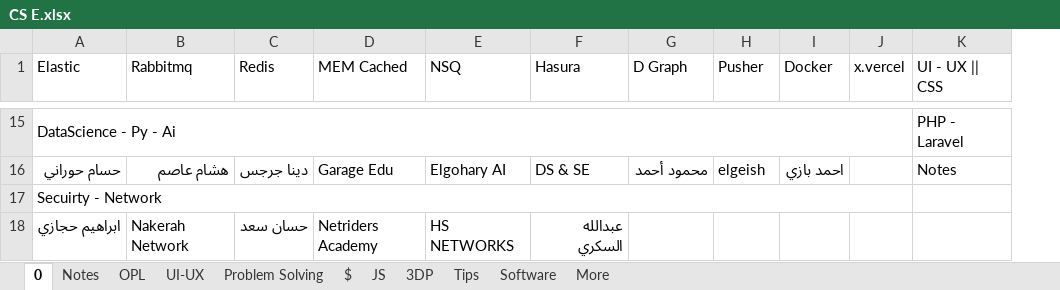
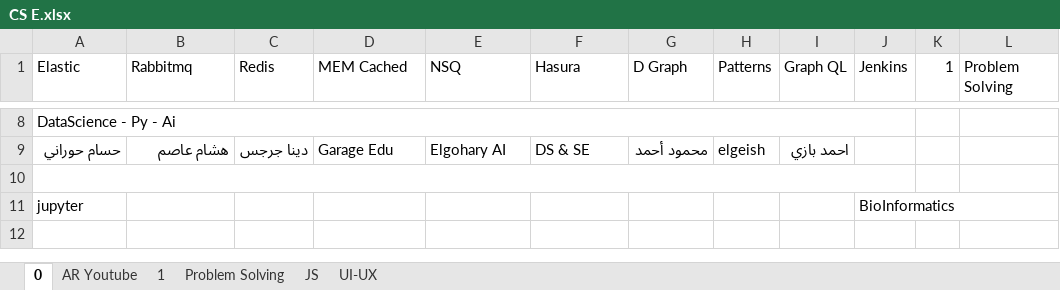
Before and after one commit to ibrahimahmed1998/QuickAccessv2, an Excel workbook: HTML/0 Excel SRC Files/CS E.xlsx, sheet 0, drawn as a sheet; only a part is shown, gaps mark what is left out; values as stored, in another font and other column widths than the file's, no cell formats; removed rows and columns are numbered as before the commit, all else as after; the diff covers the shown part only; the diff names each change by its address in the sheet, - before the commit and + after, or states it on an @@ line.

Commit message:
feat: Add initial QuickAccessv2 HTML structure including categorized sheets, images, and Excel source files.

```diff
--- a/HTML/0 Excel SRC Files/CS E.xlsx (sheet 0)
+++ b/HTML/0 Excel SRC Files/CS E.xlsx (sheet 0)
-sheet tab: Notes
-sheet tab: OPL
-sheet tab: $
-sheet tab: 3DP
-sheet tab: Tips
-sheet tab: Software
-sheet tab: More
+sheet tab: AR Youtube
+sheet tab: 1
@@ sheet tab order changed: 0 | AR Youtube | 1 | Problem Solving | JS | UI-UX @@
-column I (Docker), row 16: احمد بازي
-column J (x.vercel), empty
+column I (Graph QL), row 9: احمد بازي
+column J (Jenkins), row 11: BioInformatics
+column K (1), empty
-H1: Pusher
+H1: Patterns
-L1: UI - UX || CSS
+L1: Problem Solving
-L8 (Problem Solving): PHP - Laravel
+L8 (Problem Solving): (empty)
-L9 (Problem Solving): Notes
+L9 (Problem Solving): (empty)
+row 10: (empty)
-A11 (Elastic): Secuirty - Network
+A11 (Elastic): jupyter
-A17:J17 merged
-row 18: ابراهيم حجازي | Nakerah Network | حسان سعد | Netriders Academy | HS NETWORKS | عبدالله السكري
```
Also changed, not shown: 2 added rows, 9 removed rows, 16 edited cells and merged cells elsewhere in this sheet, sheet UI-UX, cell formats, 46 other files.
